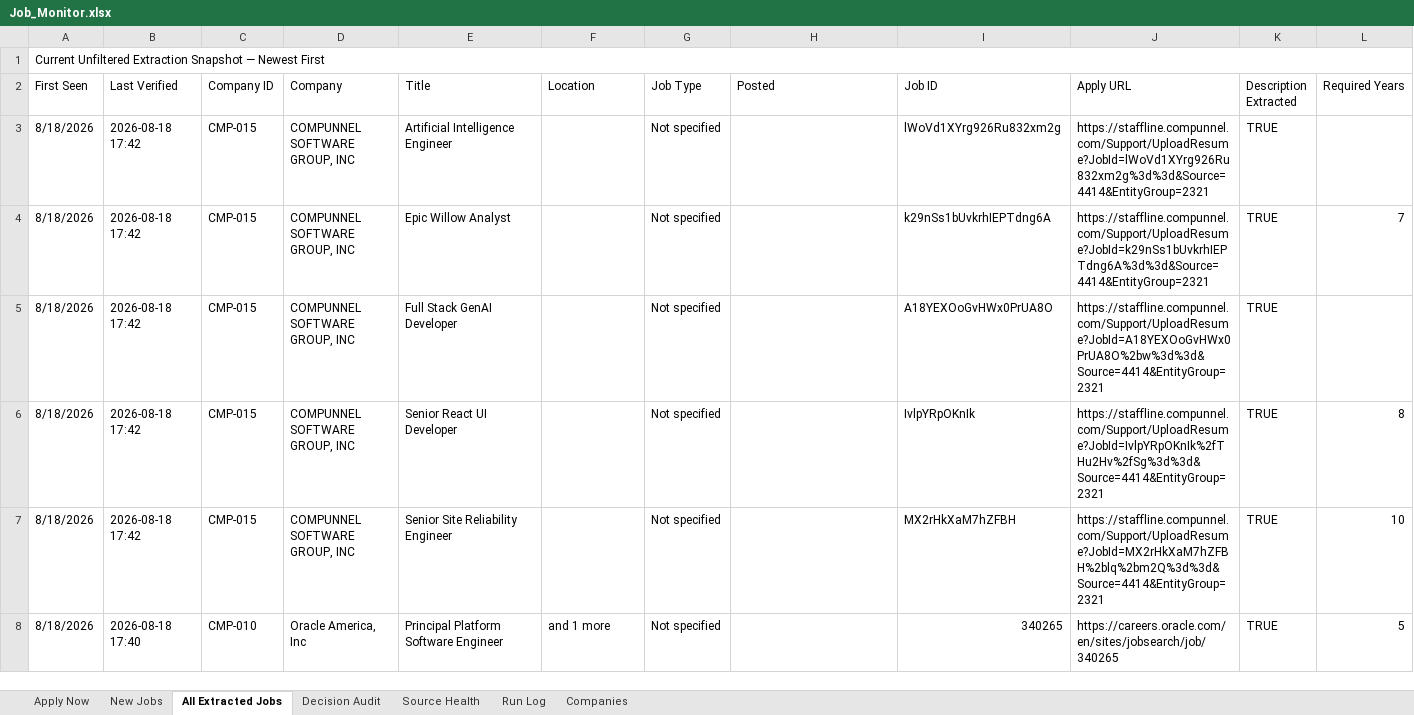
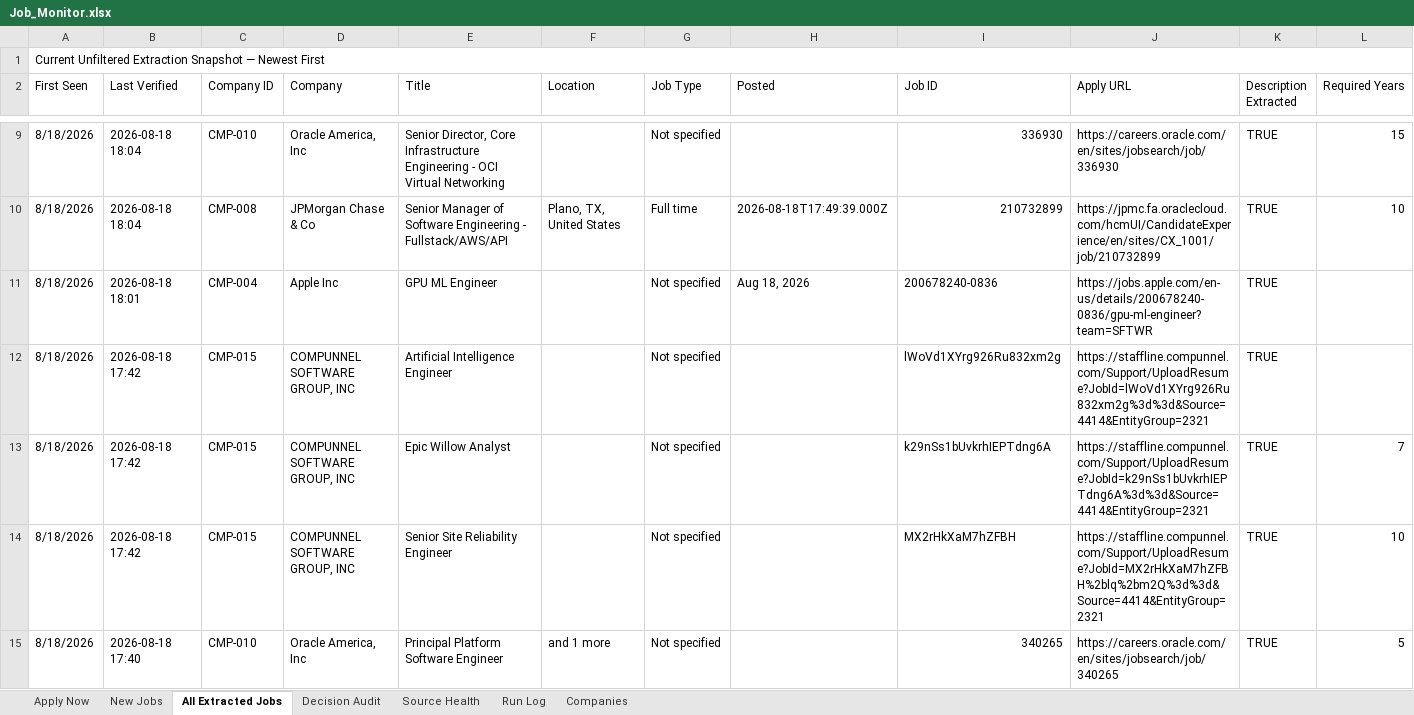
Before and after one commit to taran-dev4u/career-job-monitor, an Excel workbook: outputs/job-monitor/Job_Monitor.xlsx, sheet All Extracted Jobs, drawn as a sheet; only a part is shown, gaps mark what is left out; values as stored, in another font and other column widths than the file's, no cell formats; table styles not drawn; removed rows and columns are numbered as before the commit, all else as after; rows hold the shown columns only; the diff covers the shown part only; the diff names each change by its address in the sheet, - before the commit and + after, or states it on an @@ line.

```diff
--- a/outputs/job-monitor/Job_Monitor.xlsx (sheet All Extracted Jobs)
+++ b/outputs/job-monitor/Job_Monitor.xlsx (sheet All Extracted Jobs)
+row 9: 8/18/2026 | 2026-08-18 18:04 | CMP-010 | Oracle America, Inc | Senior Director, Core Infrastructure Engineering - OCI Virtual Networking |  | Not specified |  | 336930 | https://careers.oracle.com/en/sites/jobsearch/job/336930 | TRUE | 15
+row 10: 8/18/2026 | 2026-08-18 18:04 | CMP-008 | JPMorgan Chase & Co | Senior Manager of Software Engineering - Fullstack/AWS/API | Plano, TX, United States | Full time | 2026-08-18T17:49:39.000Z | 210732899 | https://jpmc.fa.oraclecloud.com/hcmUI/CandidateExperience/en/sites/CX_1001/job/210732899 | TRUE | 10
+row 11: 8/18/2026 | 2026-08-18 18:01 | CMP-004 | Apple Inc | GPU ML Engineer |  | Not specified | Aug 18, 2026 | 200678240-0836 | https://jobs.apple.com/en-us/details/200678240-0836/gpu-ml-engineer?team=SFTWR | TRUE
-row 5: 8/18/2026 | 2026-08-18 17:42 | CMP-015 | COMPUNNEL SOFTWARE GROUP, INC | Full Stack GenAI Developer |  | Not specified |  | A18YEXOoGvHWx0PrUA8O | https://staffline.compunnel.com/Support/UploadResume?JobId=A18YEXOoGvHWx0PrUA8O%2bw%3d%3d&Source=4414&EntityGroup=2321 | TRUE
-row 6: 8/18/2026 | 2026-08-18 17:42 | CMP-015 | COMPUNNEL SOFTWARE GROUP, INC | Senior React UI Developer |  | Not specified |  | IvlpYRpOKnIk | https://staffline.compunnel.com/Support/UploadResume?JobId=IvlpYRpOKnIk%2fTHu2Hv%2fSg%3d%3d&Source=4414&EntityGroup=2321 | TRUE | 8
```
Also changed, not shown: 9 added rows, 9 removed rows and 35 edited cells elsewhere in this sheet, sheet Decision Audit, sheet Source Health, sheet Apply Now, sheet New Jobs, sheet Run Log, cell formats, 9 other files.
